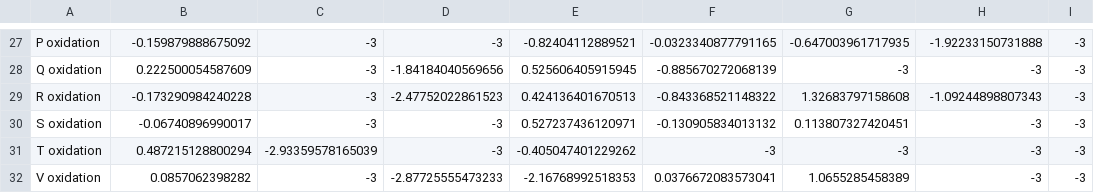
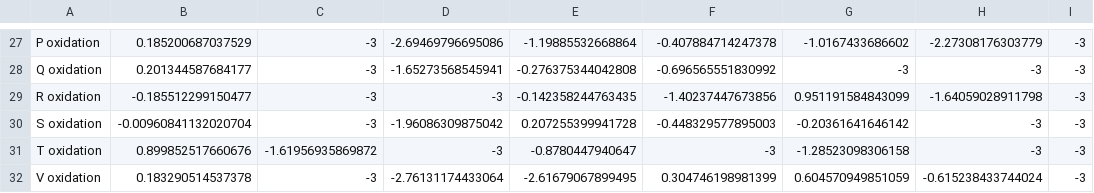
Before and after one commit to PitKubi/HLA_analysis_caronlab, a CSV file: figure_panels/data_figure4B_enrichment.csv, drawn as a sheet; only a part is shown, gaps mark what is left out; the diff covers the shown part only.

```diff
--- a/figure_panels/data_figure4B_enrichment.csv
+++ b/figure_panels/data_figure4B_enrichment.csv
@@ -27,6 +27,6 @@
-"P oxidation",-0.159879888675092,-3,-3,-0.82404112889521,-0.0323340877791165,-0.647003961717935,-1.92233150731888,-3
-"Q oxidation",0.222500054587609,-3,-1.84184040569656,0.525606405915945,-0.885670272068139,-3,-3,-3
-"R oxidation",-0.173290984240228,-3,-2.47752022861523,0.424136401670513,-0.843368521148322,1.32683797158608,-1.09244898807343,-3
-"S oxidation",-0.06740896990017,-3,-3,0.527237436120971,-0.130905834013132,0.113807327420451,-3,-3
-"T oxidation",0.487215128800294,-2.93359578165039,-3,-0.405047401229262,-3,-3,-3,-3
-"V oxidation",0.0857062398282,-3,-2.87725555473233,-2.16768992518353,0.0376672083573041,1.0655285458389,-3,-3
+"P oxidation",0.185200687037529,-3,-2.69469796695086,-1.19885532668864,-0.407884714247378,-1.0167433686602,-2.27308176303779,-3
+"Q oxidation",0.201344587684177,-3,-1.65273568545941,-0.276375344042808,-0.696565551830992,-3,-3,-3
+"R oxidation",-0.185512299150477,-3,-3,-0.142358244763435,-1.40237447673856,0.951191584843099,-1.64059028911798,-3
+"S oxidation",-0.00960841132020704,-3,-1.96086309875042,0.207255399941728,-0.448329577895003,-0.20361641646142,-3,-3
+"T oxidation",0.899852517660676,-1.61956935869872,-3,-0.8780447940647,-3,-1.28523098306158,-3,-3
+"V oxidation",0.183290514537378,-3,-2.76131174433064,-2.61679067899495,0.304746198981399,0.604570949851059,-0.615238433744024,-3
```
Also changed, not shown: 1 added row, 1 removed row and 60 edited cells elsewhere in this file, figure_panels/data_ptm_sites.csv, figure_panels/data_summary.csv, 48 other files.
